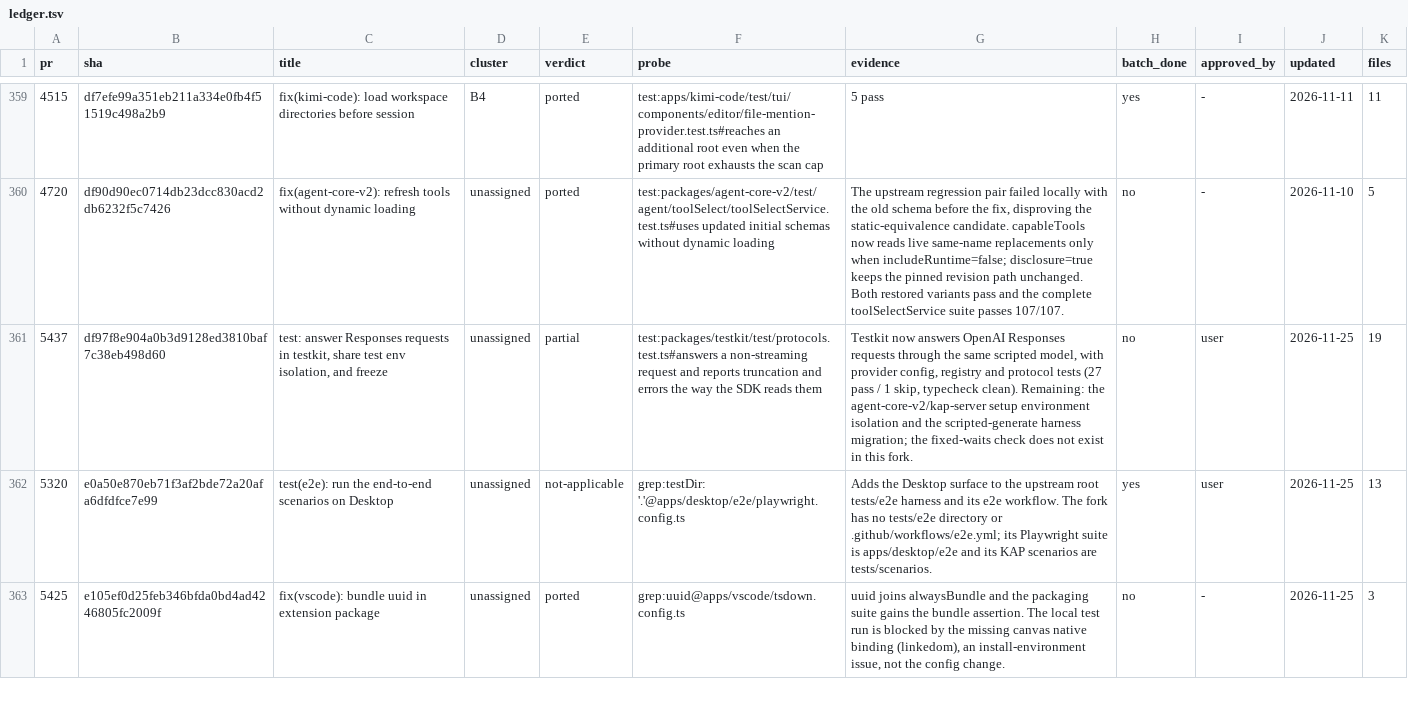
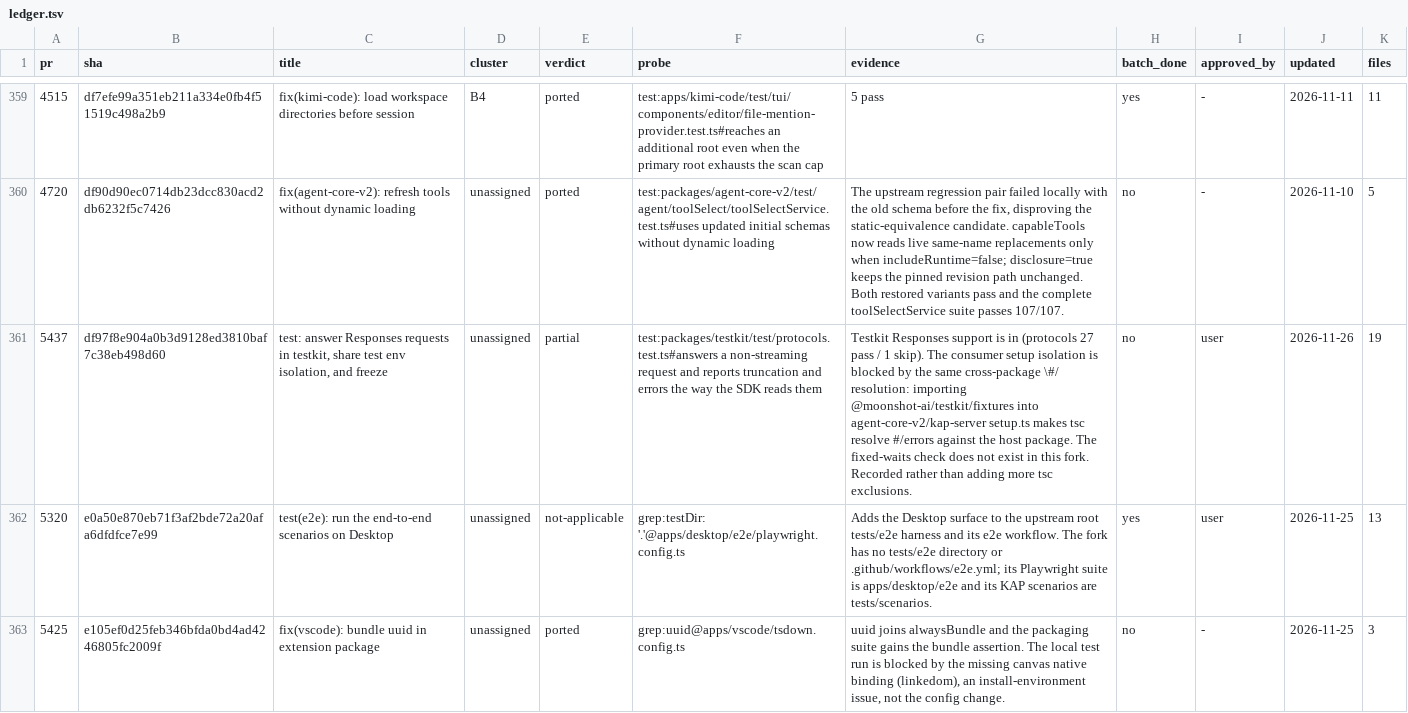
Before and after one commit to 7723qqq/kimi-code, a TSV file: .upstream/ledger.tsv, drawn as a sheet; only a part is shown, gaps mark what is left out; the diff names each change by its address in the sheet, - before the commit and + after, or states it on an @@ line.

Commit message:
chore(upstream): record the #5437 setup-import blocker
The testkit Responses half is in; the consumer setup isolation cannot import
testkit fixtures without the cross-package #/ tsc collision, and the
fixed-waits gate does not exist in this fork.

```diff
--- a/.upstream/ledger.tsv
+++ b/.upstream/ledger.tsv
-G361 (evidence): Testkit now answers OpenAI Responses requests through the same scripted model, with provider config, registry and protocol tests (27 pass / 1 skip, typecheck clean). Remaining: the agent-core-v2/kap-server setup environment isolation and the scripted-generate harness migration; the fixed-waits check does not exist in this fork.
+G361 (evidence): Testkit Responses support is in (protocols 27 pass / 1 skip). The consumer setup isolation is blocked by the same cross-package \#/ resolution: importing @moonshot-ai/testkit/fixtures into agent-core-v2/kap-server setup.ts makes tsc resolve #/errors against the host package. The fixed-waits check does not exist in this fork. Recorded rather than adding more tsc exclusions.
-J361 (updated): 2026-11-25
+J361 (updated): 2026-11-26
```
